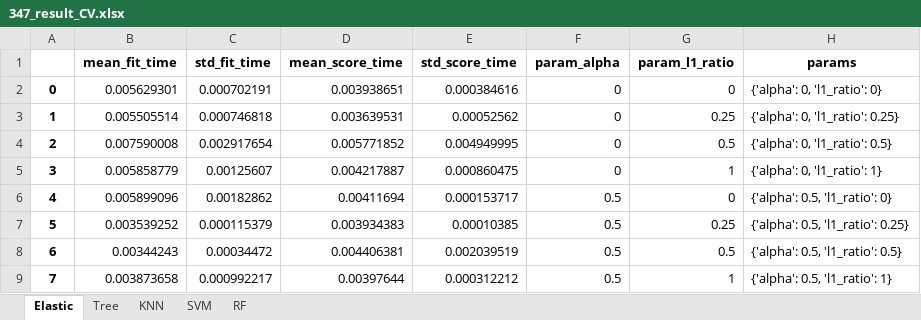
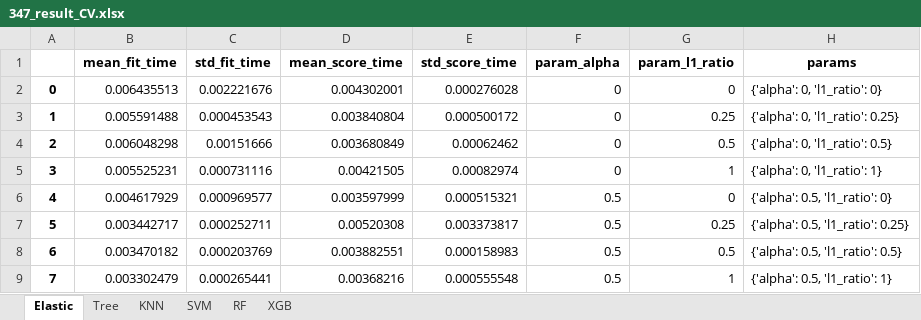
Before and after one commit to Marie-anneMawhin/Oct20_EPRI, an Excel workbook: Task2/NB/NB_data_modelling/Results_CV/347_result_CV.xlsx, sheet Elastic, drawn as a sheet; only a part is shown; values as stored, in another font and other column widths than the file's, no borders; the diff covers the shown part only; the diff names each change by its address in the sheet, - before the commit and + after, or states it on an @@ line.

```diff
--- a/Task2/NB/NB_data_modelling/Results_CV/347_result_CV.xlsx (sheet Elastic)
+++ b/Task2/NB/NB_data_modelling/Results_CV/347_result_CV.xlsx (sheet Elastic)
+sheet tab: XGB
-B2 (mean_fit_time): 0.005629301
+B2 (mean_fit_time): 0.006435513
-C2 (std_fit_time): 0.000702191
+C2 (std_fit_time): 0.002221676
-D2 (mean_score_time): 0.003938651
+D2 (mean_score_time): 0.004302001
-E2 (std_score_time): 0.000384616
+E2 (std_score_time): 0.000276028
-B3 (mean_fit_time): 0.005505514
+B3 (mean_fit_time): 0.005591488
-C3 (std_fit_time): 0.000746818
+C3 (std_fit_time): 0.000453543
-D3 (mean_score_time): 0.003639531
+D3 (mean_score_time): 0.003840804
-E3 (std_score_time): 0.00052562
+E3 (std_score_time): 0.000500172
-B4 (mean_fit_time): 0.007590008
+B4 (mean_fit_time): 0.006048298
-C4 (std_fit_time): 0.002917654
+C4 (std_fit_time): 0.00151666
-D4 (mean_score_time): 0.005771852
+D4 (mean_score_time): 0.003680849
-E4 (std_score_time): 0.004949995
+E4 (std_score_time): 0.00062462
-B5 (mean_fit_time): 0.005858779
+B5 (mean_fit_time): 0.005525231
-C5 (std_fit_time): 0.00125607
+C5 (std_fit_time): 0.000731116
-D5 (mean_score_time): 0.004217887
+D5 (mean_score_time): 0.00421505
-E5 (std_score_time): 0.000860475
+E5 (std_score_time): 0.00082974
-B6 (mean_fit_time): 0.005899096
+B6 (mean_fit_time): 0.004617929
-C6 (std_fit_time): 0.00182862
+C6 (std_fit_time): 0.000969577
-D6 (mean_score_time): 0.00411694
+D6 (mean_score_time): 0.003597999
-E6 (std_score_time): 0.000153717
+E6 (std_score_time): 0.000515321
-B7 (mean_fit_time): 0.003539252
+B7 (mean_fit_time): 0.003442717
-C7 (std_fit_time): 0.000115379
+C7 (std_fit_time): 0.000252711
-D7 (mean_score_time): 0.003934383
+D7 (mean_score_time): 0.00520308
-E7 (std_score_time): 0.00010385
+E7 (std_score_time): 0.003373817
-B8 (mean_fit_time): 0.00344243
+B8 (mean_fit_time): 0.003470182
-C8 (std_fit_time): 0.00034472
+C8 (std_fit_time): 0.000203769
-D8 (mean_score_time): 0.004406381
+D8 (mean_score_time): 0.003882551
-E8 (std_score_time): 0.002039519
+E8 (std_score_time): 0.000158983
-B9 (mean_fit_time): 0.003873658
+B9 (mean_fit_time): 0.003302479
-C9 (std_fit_time): 0.000992217
+C9 (std_fit_time): 0.000265441
-D9 (mean_score_time): 0.00397644
+D9 (mean_score_time): 0.00368216
-E9 (std_score_time): 0.000312212
+E9 (std_score_time): 0.000555548
```
Also changed, not shown: 32 edited cells elsewhere in this sheet, sheet RF, sheet Tree, sheet KNN, sheet SVM, Task2/NB/NB_data_modelling/Results_CV/304_result_CV.xlsx, Task2/NB/NB_data_modelling/Results_CV/316_result_CV.xlsx, 6 other files.
